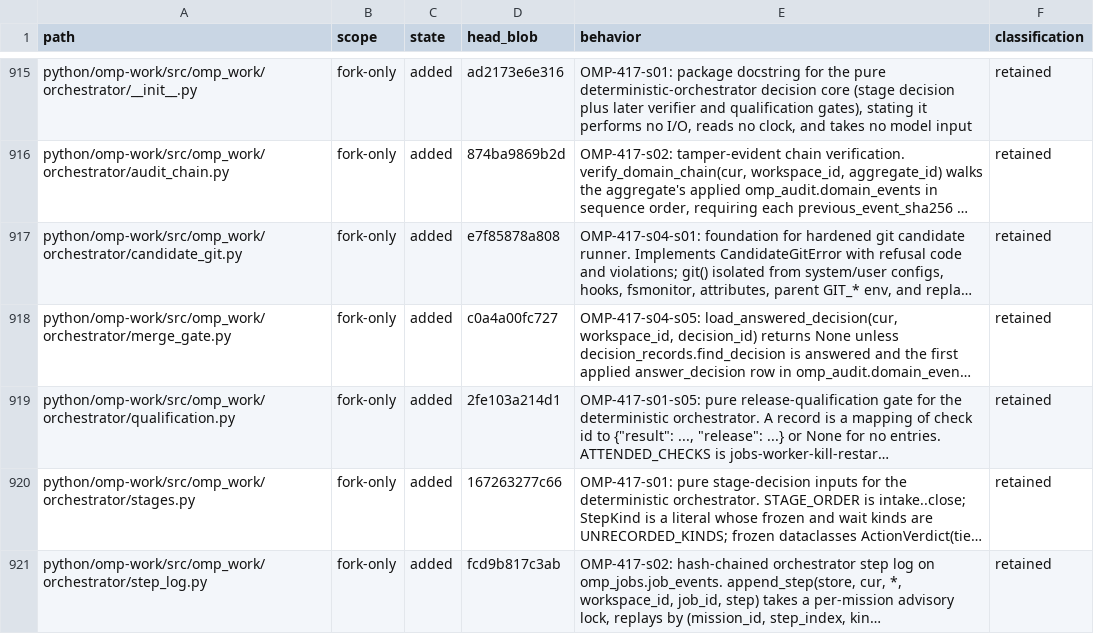
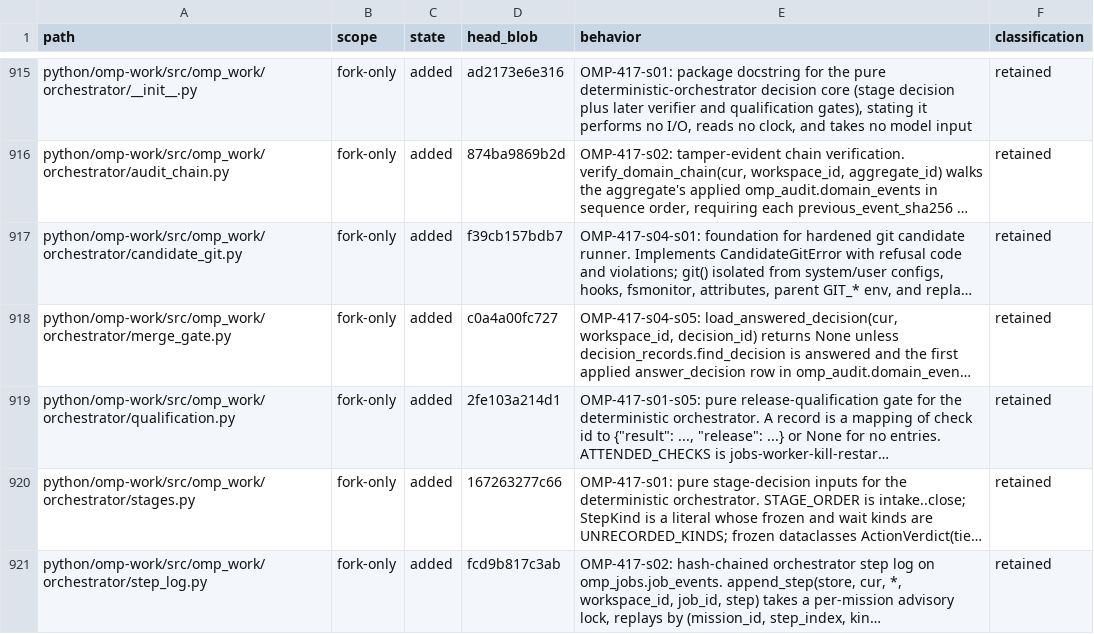
Before and after one commit to theturtlecsz/oh-my-pi, a TSV file: docs/upstream-fork-inventory.tsv, drawn as a sheet; only a part is shown, gaps mark what is left out; long unchanged cells end in …; the diff names each change by its address in the sheet, - before the commit and + after, or states it on an @@ line.

```diff
--- a/docs/upstream-fork-inventory.tsv
+++ b/docs/upstream-fork-inventory.tsv
-D917 (head_blob): e7f85878a808
+D917 (head_blob): f39cb157bdb7
```
Also changed, not shown: 1 other file.
